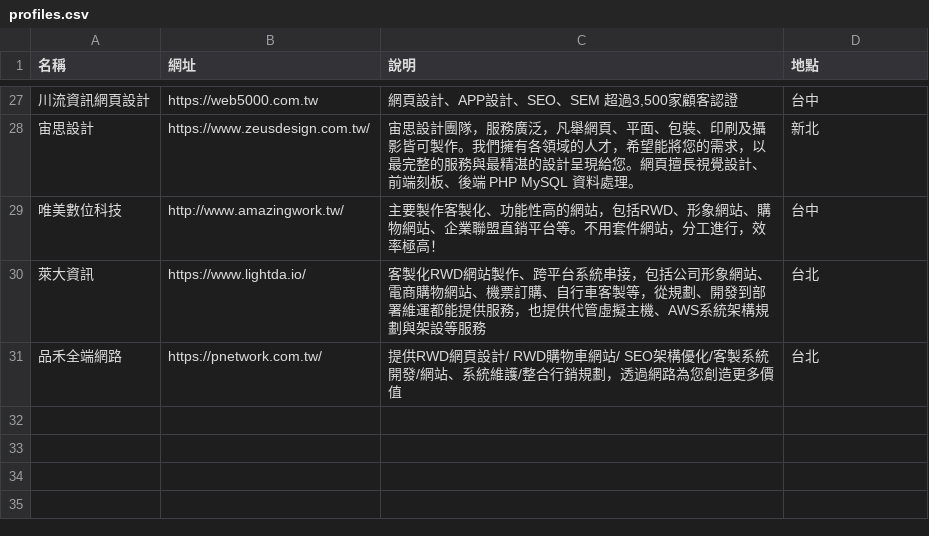
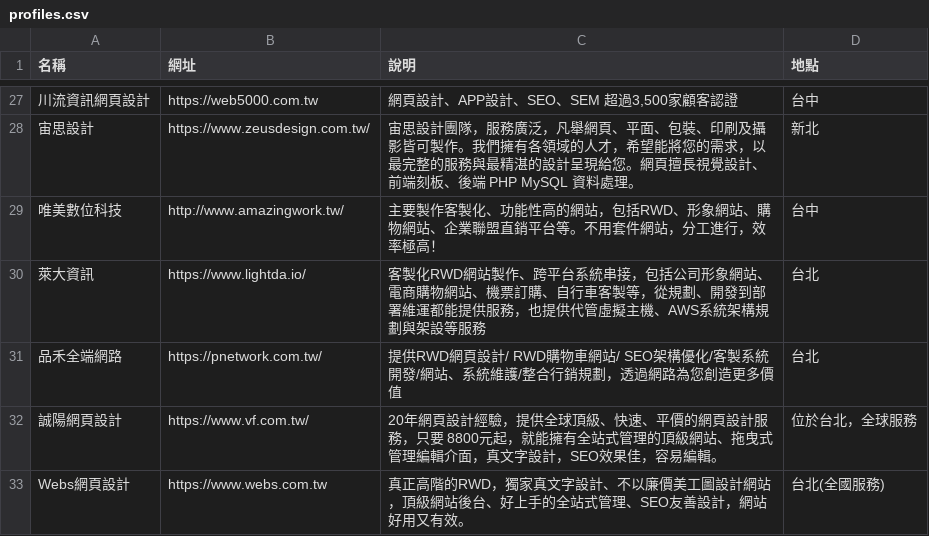
Before and after one commit to howtomakeaturn/makewebsites, a CSV file: storage/app/latest/profiles.csv, drawn as a sheet; only a part is shown, gaps mark what is left out; the diff names each change by its address in the sheet, - before the commit and + after, or states it on an @@ line.

Commit message:
Update profiles.csv

```diff
--- a/storage/app/latest/profiles.csv
+++ b/storage/app/latest/profiles.csv
+row 32: 誠陽網頁設計 | https://www.vf.com.tw/ | 20年網頁設計經驗，提供全球頂級、快速、平價的網頁設計服務，只要 8800元起，就能擁有全站式管理的頂級網站、拖曳式管理編輯介面，真文字設計，SEO效果佳，容易編輯。 | 位於台北，全球服務
+row 33: Webs網頁設計 | https://www.webs.com.tw | 真正高階的RWD，獨家真文字設計、不以廉價美工圖設計網站，頂級網站後台、好上手的全站式管理、SEO友善設計，網站好用又有效。 | 台北(全國服務)
```
